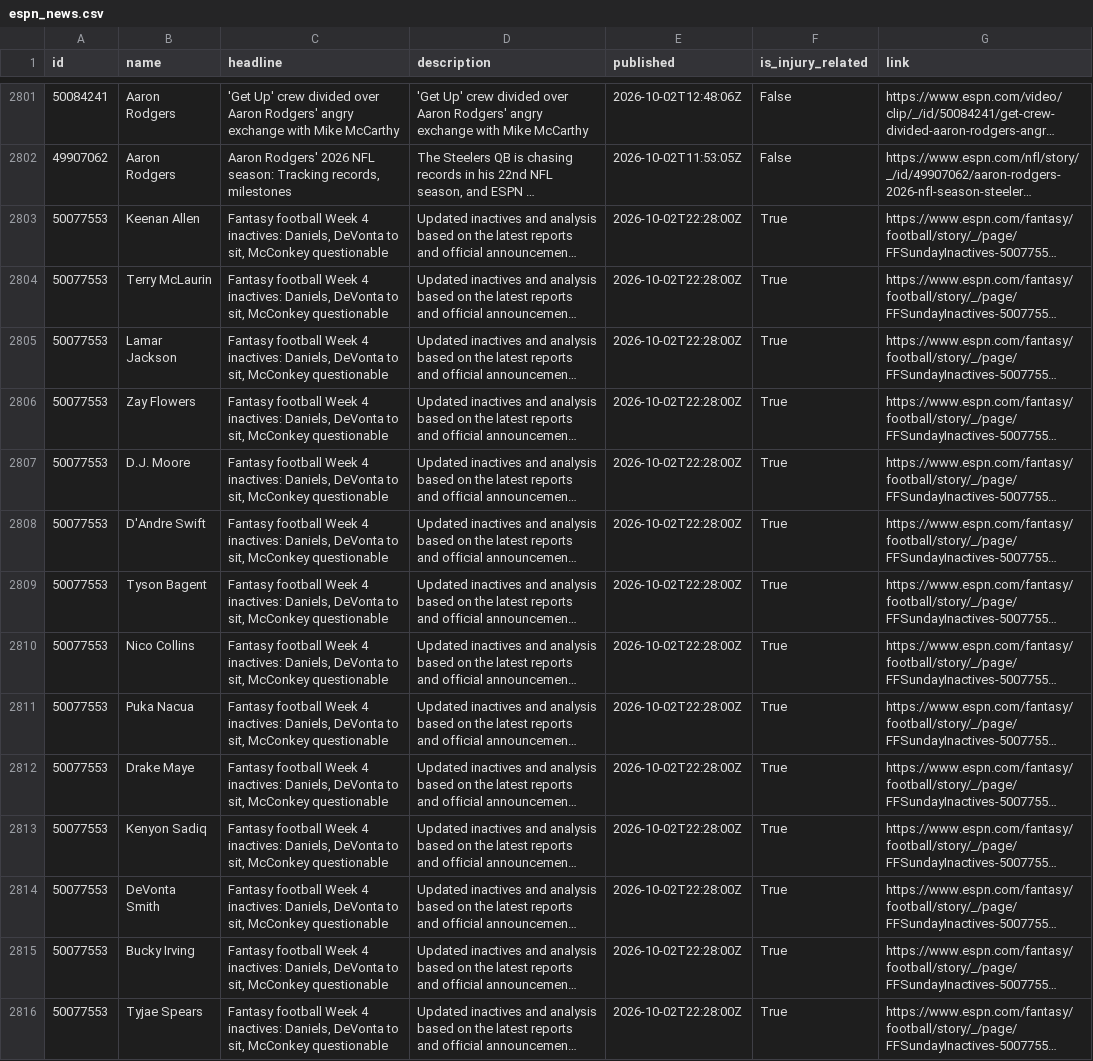
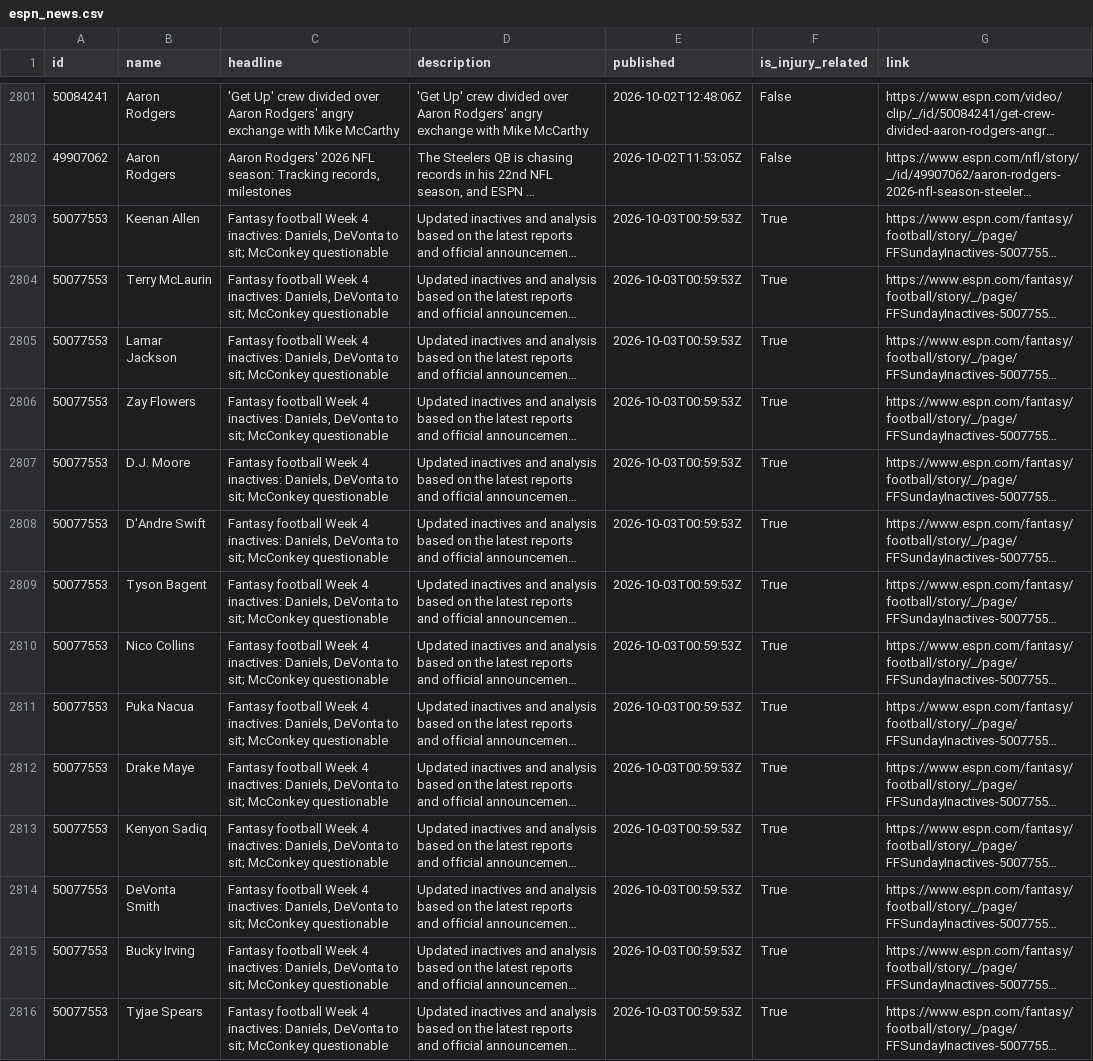
Before and after one commit to aphearn95-cpu/fantasy-draft-tool-news-fetcher, a CSV file: espn_news.csv, drawn as a sheet; only a part is shown, gaps mark what is left out; long unchanged cells end in …; the diff covers the shown part only; the diff names each change by its address in the sheet, - before the commit and + after, or states it on an @@ line.

```diff
--- a/espn_news.csv
+++ b/espn_news.csv
-C2803:C2816 (headline): …DeVonta to sit, McConkey questionable
+C2803:C2816 (headline): …DeVonta to sit; McConkey questionable
-E2803:E2816 (published): 2026-10-02T22:28:00Z
+E2803:E2816 (published): 2026-10-03T00:59:53Z
```
Also changed, not shown: 35 edited cells elsewhere in this file.
